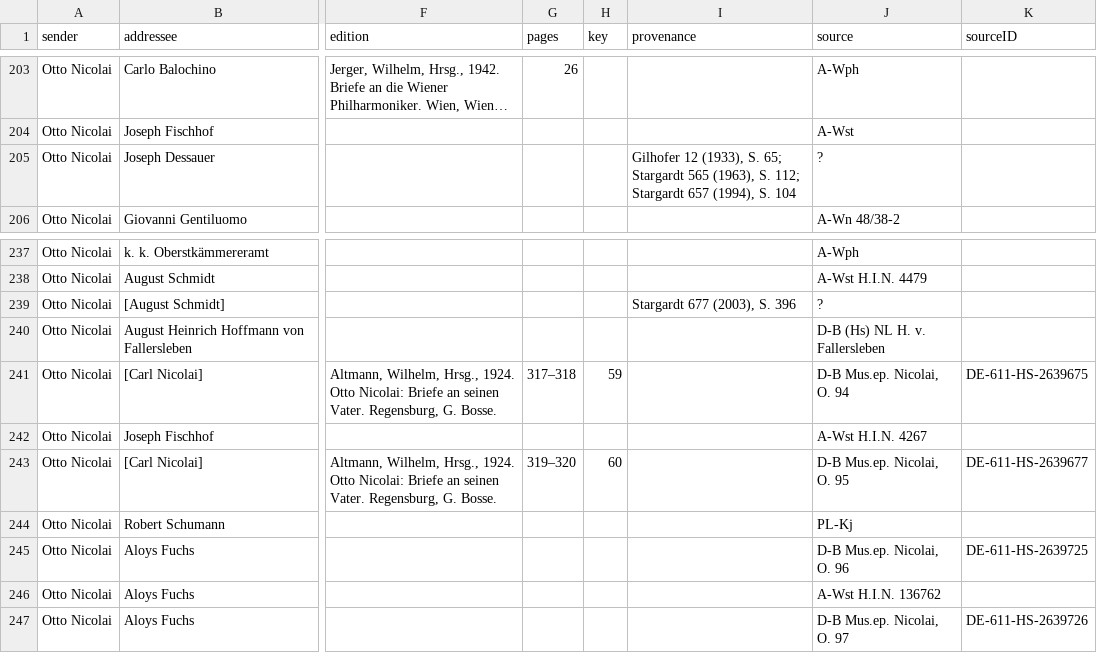
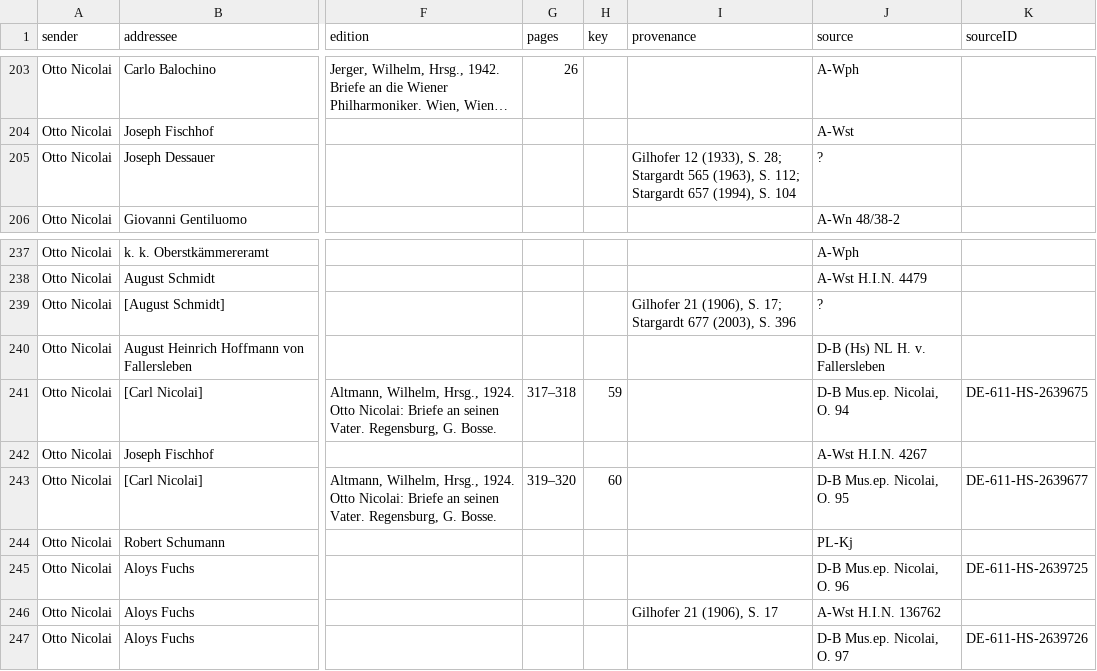
Before and after one commit to rettinghaus/NicolaiLetters, a CSV file: NicolaiLetters.csv, drawn as a sheet; only a part is shown, gaps mark what is left out; long unchanged cells end in …; the diff names each change by its address in the sheet, - before the commit and + after, or states it on an @@ line.

Commit message:
provenance update

```diff
--- a/NicolaiLetters.csv
+++ b/NicolaiLetters.csv
-I205 (provenance): …(1933), S. 65; Stargardt 565…
+I205 (provenance): …(1933), S. 28; Stargardt 565…
-I239 (provenance): Stargardt 677 (2003), S. 396
+I239 (provenance): Gilhofer 21 (1906), S. 17; Stargardt 677 (2003), S. 396
-I246 (provenance): (empty)
+I246 (provenance): Gilhofer 21 (1906), S. 17
```
